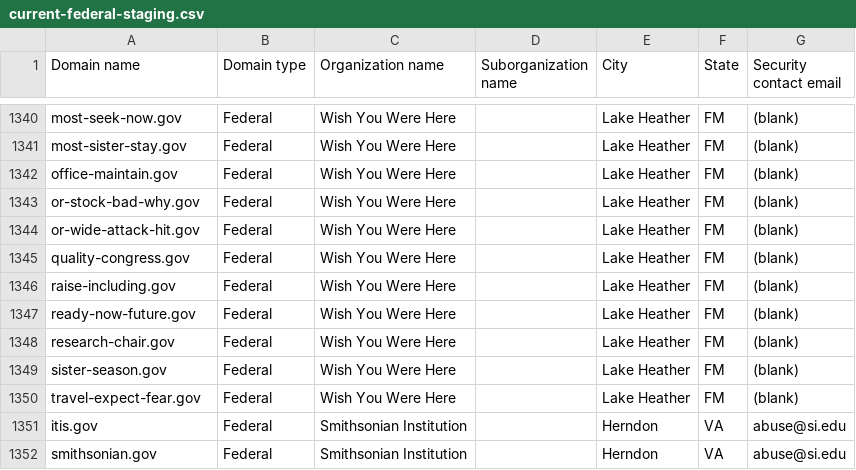
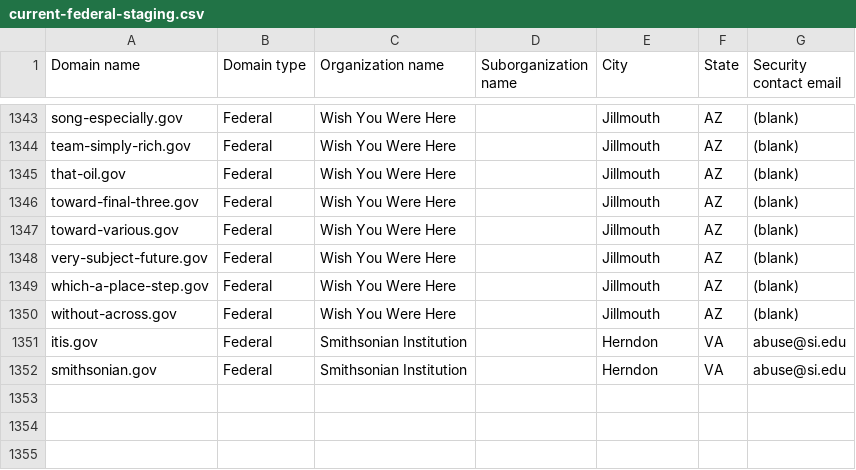
Before and after one commit to cisagov/dotgov-data-staging, a CSV file: current-federal-staging.csv, drawn as a sheet; only a part is shown, gaps mark what is left out; removed rows and columns are numbered as before the commit, all else as after; the diff covers the shown part only; the diff names each change by its address in the sheet, - before the commit and + after, or states it on an @@ line.

```diff
--- a/current-federal-staging.csv
+++ b/current-federal-staging.csv
-A1343 (Domain name): most-seek-now.gov
+A1343 (Domain name): song-especially.gov
-E1343:E1345 (City): Lake Heather
+E1343:E1345 (City): Jillmouth
-F1343:F1345 (State): FM
+F1343:F1345 (State): AZ
-A1344 (Domain name): most-sister-stay.gov
+A1344 (Domain name): team-simply-rich.gov
-A1345 (Domain name): office-maintain.gov
+A1345 (Domain name): that-oil.gov
-row 1343: or-stock-bad-why.gov | Federal | Wish You Were Here |  | Lake Heather | FM | (blank)
-A1346 (Domain name): or-wide-attack-hit.gov
+A1346 (Domain name): toward-final-three.gov
-E1346:E1347 (City): Lake Heather
+E1346:E1347 (City): Jillmouth
-F1346:F1347 (State): FM
+F1346:F1347 (State): AZ
-A1347 (Domain name): quality-congress.gov
+A1347 (Domain name): toward-various.gov
-row 1346: raise-including.gov | Federal | Wish You Were Here |  | Lake Heather | FM | (blank)
-A1348 (Domain name): ready-now-future.gov
+A1348 (Domain name): very-subject-future.gov
-E1348:E1350 (City): Lake Heather
+E1348:E1350 (City): Jillmouth
-F1348:F1350 (State): FM
+F1348:F1350 (State): AZ
-A1349 (Domain name): research-chair.gov
+A1349 (Domain name): which-a-place-step.gov
-A1350 (Domain name): sister-season.gov
+A1350 (Domain name): without-across.gov
-row 1350: travel-expect-fear.gov | Federal | Wish You Were Here |  | Lake Heather | FM | (blank)
```
Also changed, not shown: 3 added rows and 63 edited cells elsewhere in this file, 1 other file.
